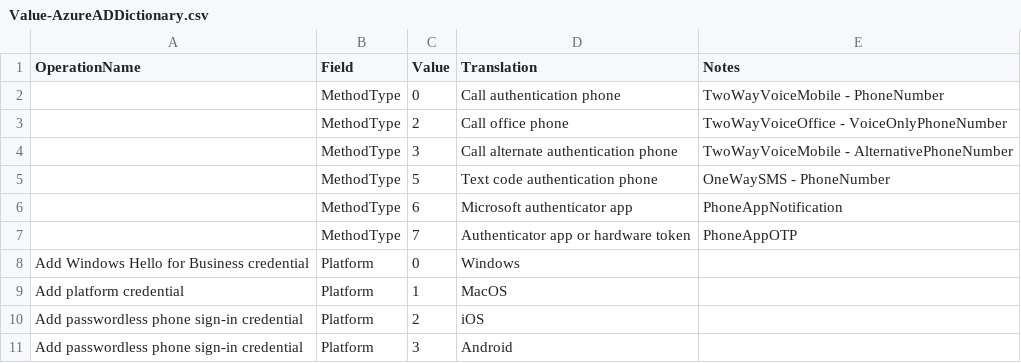
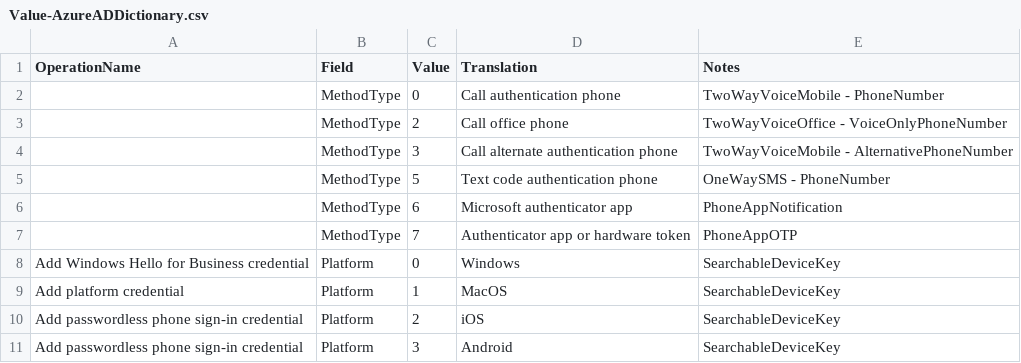
Before and after one commit to ep3p/Sentinel_KQL, a CSV file: Watchlists/Value-AzureADDictionary.csv, drawn as a sheet.

Commit message:
Update Value-AzureADDictionary.csv

```diff
--- a/Watchlists/Value-AzureADDictionary.csv
+++ b/Watchlists/Value-AzureADDictionary.csv
@@ -7,5 +7,5 @@ OperationName,Field,Value,Translation,Notes
 ,MethodType,7,"Authenticator app or hardware token","PhoneAppOTP"
-"Add Windows Hello for Business credential",Platform,0,"Windows",
-"Add platform credential",Platform,1,"MacOS",
-"Add passwordless phone sign-in credential",Platform,2,"iOS",
-"Add passwordless phone sign-in credential",Platform,3,"Android",
+"Add Windows Hello for Business credential",Platform,0,"Windows",SearchableDeviceKey
+"Add platform credential",Platform,1,"MacOS",SearchableDeviceKey
+"Add passwordless phone sign-in credential",Platform,2,"iOS",SearchableDeviceKey
+"Add passwordless phone sign-in credential",Platform,3,"Android",SearchableDeviceKey
```
